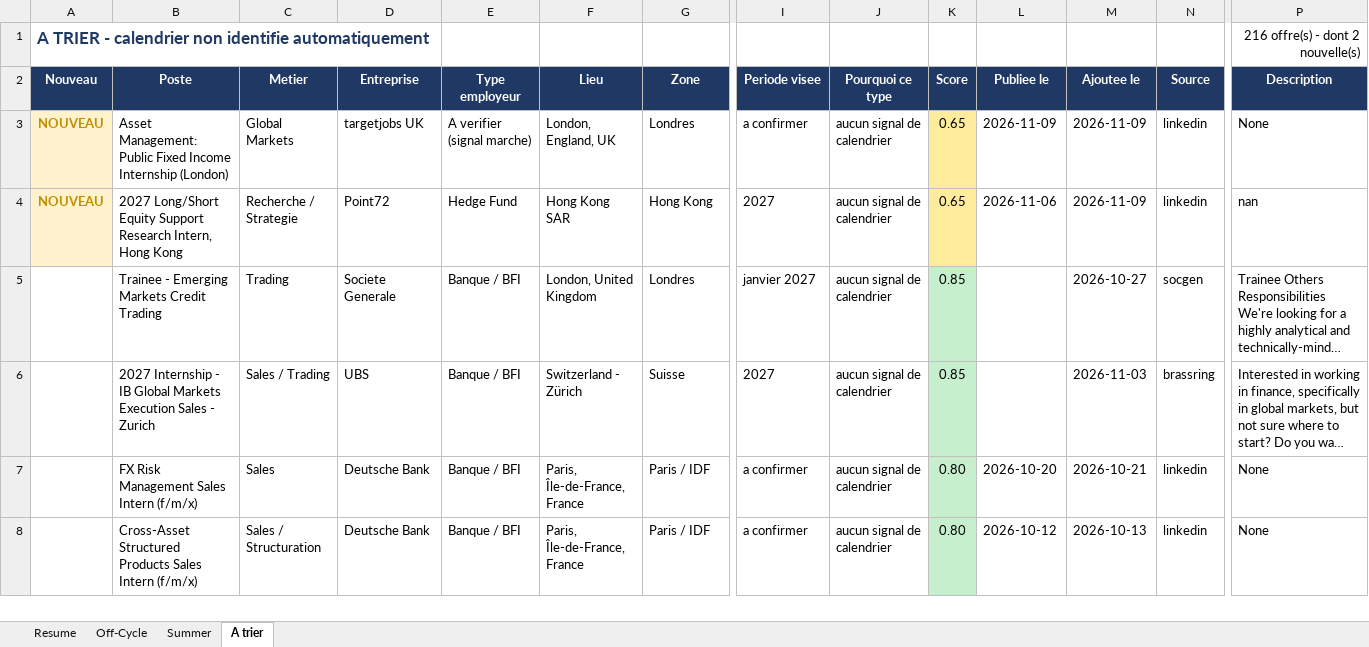
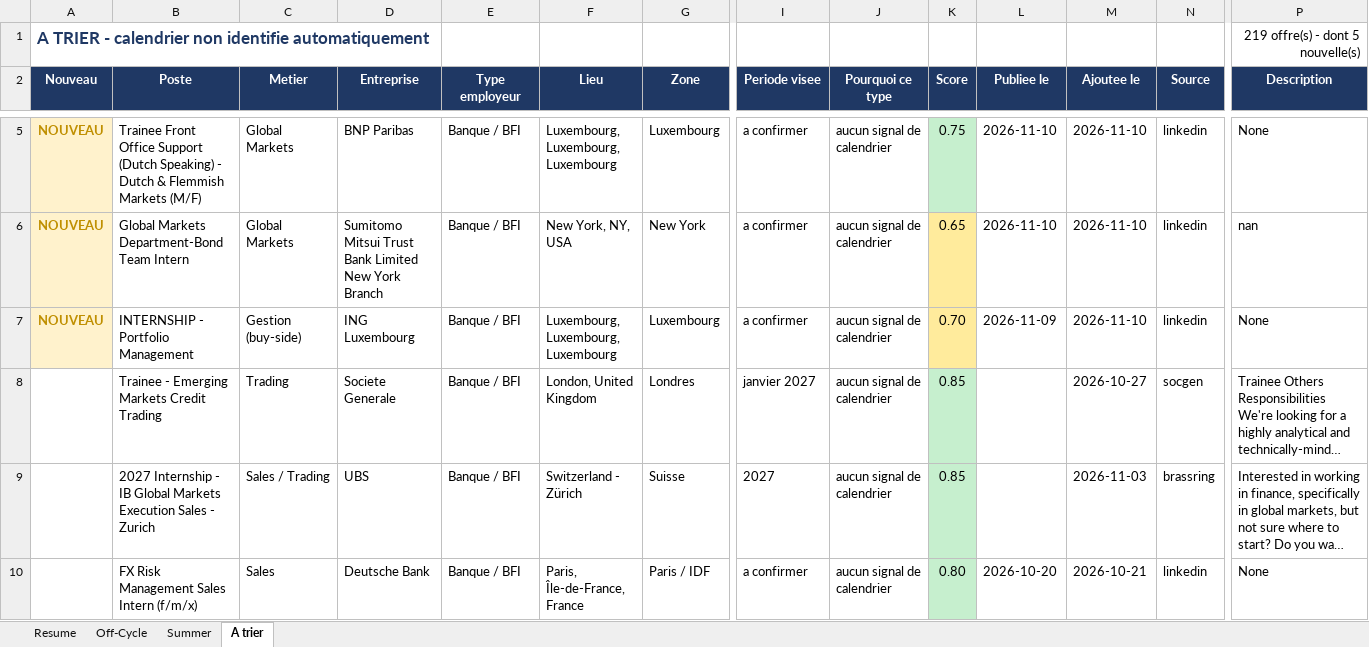
Before and after one commit to sasa2302/finance-internship-scraper, an Excel workbook: data/stages_finance_marche.xlsx, sheet A trier, drawn as a sheet; only a part is shown, gaps mark what is left out; the shorter side is filled out with more unchanged rows; long unchanged cells end in …; values as stored, in another font and other column widths than the file's, no borders; addresses are those after the commit; rows hold the shown columns only; the diff covers the shown part only; the diff names each change by its address in the sheet, - before the commit and + after, or states it on an @@ line.

```diff
--- a/data/stages_finance_marche.xlsx (sheet A trier)
+++ b/data/stages_finance_marche.xlsx (sheet A trier)
-P1 (Description): 216 offre(s) - dont 2 nouvelle(s)
+P1 (Description): 219 offre(s) - dont 5 nouvelle(s)
-B5 (Poste): Asset Management: Public Fixed Income Internship (London)
+B5 (Poste): Trainee Front Office Support (Dutch Speaking) - Dutch & Flemmish Markets (M/F)
-D5 (Entreprise): targetjobs UK
+D5 (Entreprise): BNP Paribas
-E5 (Type employeur): A verifier (signal marche)
+E5 (Type employeur): Banque / BFI
-F5 (Lieu): London, England, UK
+F5 (Lieu): Luxembourg, Luxembourg, Luxembourg
-G5 (Zone): Londres
+G5 (Zone): Luxembourg
-K5 (Score): 0.65
+K5 (Score): 0.75
-K5 fill: #FFEB9C
+K5 fill: #C6EFCE
-L5 (Publiee le): 2026-11-09
+L5 (Publiee le): 2026-11-10
-M5:M6 (Ajoutee le): 2026-11-09
+M5:M6 (Ajoutee le): 2026-11-10
-B6 (Poste): 2027 Long/Short Equity Support Research Intern, Hong Kong
+B6 (Poste): Global Markets Department-Bond Team Intern
-C6 (Metier): Recherche / Strategie
+C6 (Metier): Global Markets
-D6 (Entreprise): Point72
+D6 (Entreprise): Sumitomo Mitsui Trust Bank Limited New York Branch
-E6 (Type employeur): Hedge Fund
+E6 (Type employeur): Banque / BFI
-F6 (Lieu): Hong Kong SAR
+F6 (Lieu): New York, NY, USA
-G6 (Zone): Hong Kong
+G6 (Zone): New York
-I6 (Periode visee): 2027
+I6 (Periode visee): a confirmer
-L6 (Publiee le): 2026-11-06
+L6 (Publiee le): 2026-11-10
+row 7: NOUVEAU | INTERNSHIP - Portfolio Management | Gestion (buy-side) | ING Luxembourg | Banque / BFI | Luxembourg, Luxembourg, Luxembourg | Luxembourg | a confirmer | aucun signal de calendrier | 0.70 | 2026-11-09 | 2026-11-10 | linkedin | None
```
Also changed, not shown: 4 added rows and 2 removed rows elsewhere in this sheet, sheet Summer, sheet Off-Cycle, sheet Resume, 2 other files.
